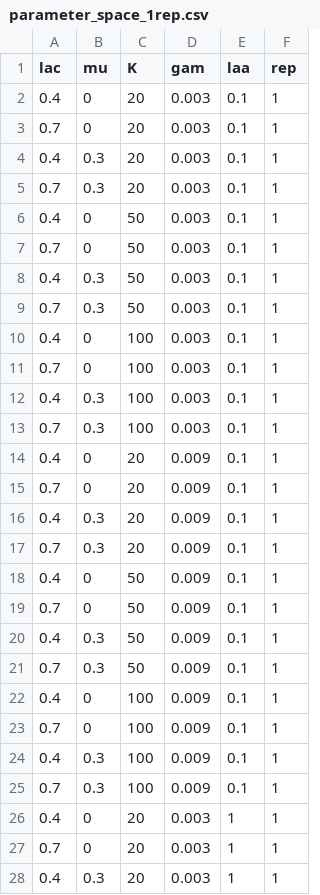
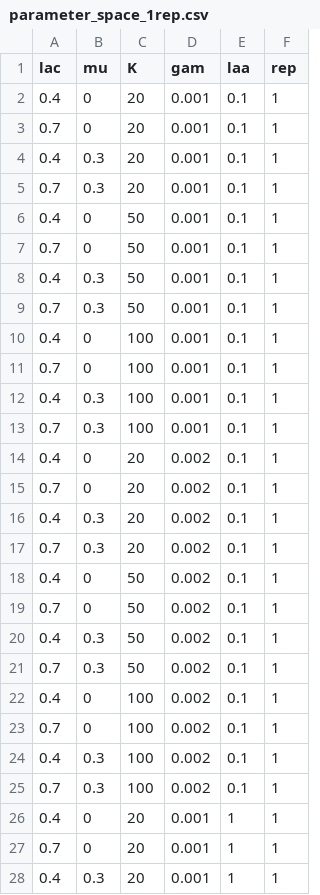
Before and after one commit to Yangshen0325/iwABC, a CSV file: script/parameter_space_1rep.csv, drawn as a sheet; only a part is shown; the diff covers the shown part only.

```diff
--- a/script/parameter_space_1rep.csv
+++ b/script/parameter_space_1rep.csv
@@ -1,28 +1,28 @@
 "lac","mu","K","gam","laa","rep"
-0.4,0,20,0.003,0.1,1
-0.7,0,20,0.003,0.1,1
-0.4,0.3,20,0.003,0.1,1
-0.7,0.3,20,0.003,0.1,1
-0.4,0,50,0.003,0.1,1
-0.7,0,50,0.003,0.1,1
-0.4,0.3,50,0.003,0.1,1
-0.7,0.3,50,0.003,0.1,1
-0.4,0,100,0.003,0.1,1
-0.7,0,100,0.003,0.1,1
-0.4,0.3,100,0.003,0.1,1
-0.7,0.3,100,0.003,0.1,1
-0.4,0,20,0.009,0.1,1
-0.7,0,20,0.009,0.1,1
-0.4,0.3,20,0.009,0.1,1
-0.7,0.3,20,0.009,0.1,1
-0.4,0,50,0.009,0.1,1
-0.7,0,50,0.009,0.1,1
-0.4,0.3,50,0.009,0.1,1
-0.7,0.3,50,0.009,0.1,1
-0.4,0,100,0.009,0.1,1
-0.7,0,100,0.009,0.1,1
-0.4,0.3,100,0.009,0.1,1
-0.7,0.3,100,0.009,0.1,1
-0.4,0,20,0.003,1,1
-0.7,0,20,0.003,1,1
-0.4,0.3,20,0.003,1,1
+0.4,0,20,0.001,0.1,1
+0.7,0,20,0.001,0.1,1
+0.4,0.3,20,0.001,0.1,1
+0.7,0.3,20,0.001,0.1,1
+0.4,0,50,0.001,0.1,1
+0.7,0,50,0.001,0.1,1
+0.4,0.3,50,0.001,0.1,1
+0.7,0.3,50,0.001,0.1,1
+0.4,0,100,0.001,0.1,1
+0.7,0,100,0.001,0.1,1
+0.4,0.3,100,0.001,0.1,1
+0.7,0.3,100,0.001,0.1,1
+0.4,0,20,0.002,0.1,1
+0.7,0,20,0.002,0.1,1
+0.4,0.3,20,0.002,0.1,1
+0.7,0.3,20,0.002,0.1,1
+0.4,0,50,0.002,0.1,1
+0.7,0,50,0.002,0.1,1
+0.4,0.3,50,0.002,0.1,1
+0.7,0.3,50,0.002,0.1,1
+0.4,0,100,0.002,0.1,1
+0.7,0,100,0.002,0.1,1
+0.4,0.3,100,0.002,0.1,1
+0.7,0.3,100,0.002,0.1,1
+0.4,0,20,0.001,1,1
+0.7,0,20,0.001,1,1
+0.4,0.3,20,0.001,1,1
```
Also changed, not shown: 21 edited cells elsewhere in this file.
